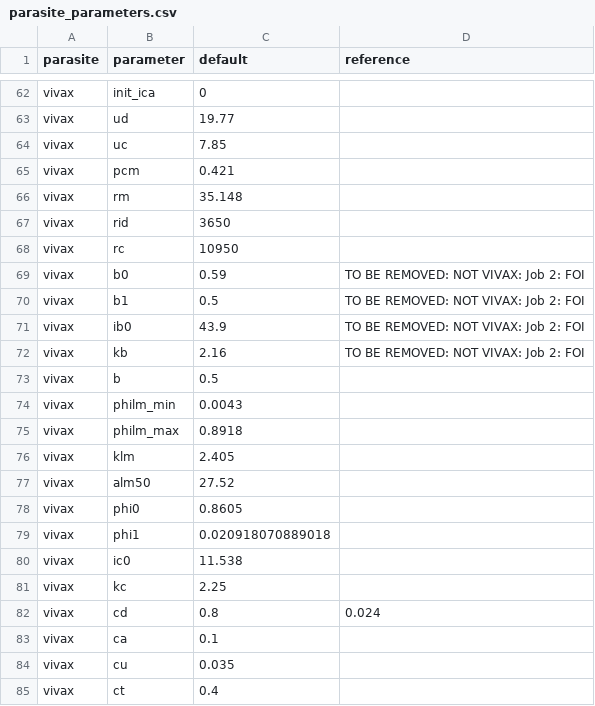
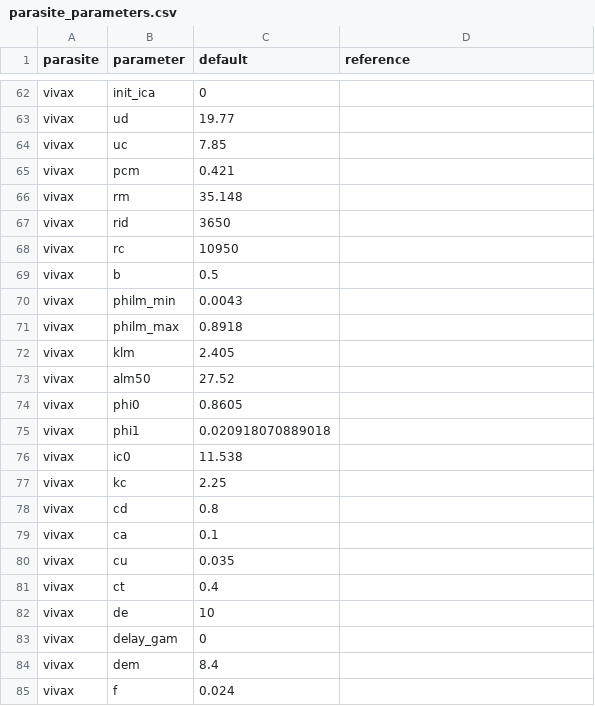
Before and after one commit to mrc-ide/malariasimulation, a CSV file: data-raw/parasite_parameters.csv, drawn as a sheet; only a part is shown, gaps mark what is left out; the shorter side is filled out with more unchanged rows.

Commit message:
Corrected error in parasite parameter file.

```diff
--- a/data-raw/parasite_parameters.csv
+++ b/data-raw/parasite_parameters.csv
@@ -68,6 +68,2 @@ vivax,rid,3650,
 vivax,rc,10950,
-vivax,b0,0.59,TO BE REMOVED: NOT VIVAX: Job 2: FOI
-vivax,b1,0.5,TO BE REMOVED: NOT VIVAX: Job 2: FOI
-vivax,ib0,43.9,TO BE REMOVED: NOT VIVAX: Job 2: FOI
-vivax,kb,2.16,TO BE REMOVED: NOT VIVAX: Job 2: FOI
 vivax,b,0.5,
@@ -81,3 +77,3 @@ vivax,ic0,11.538,
 vivax,kc,2.25,
-vivax,cd,0.8,0.024
+vivax,cd,0.8,
 vivax,ca,0.1,
```
Also changed, not shown: 1 other file.
